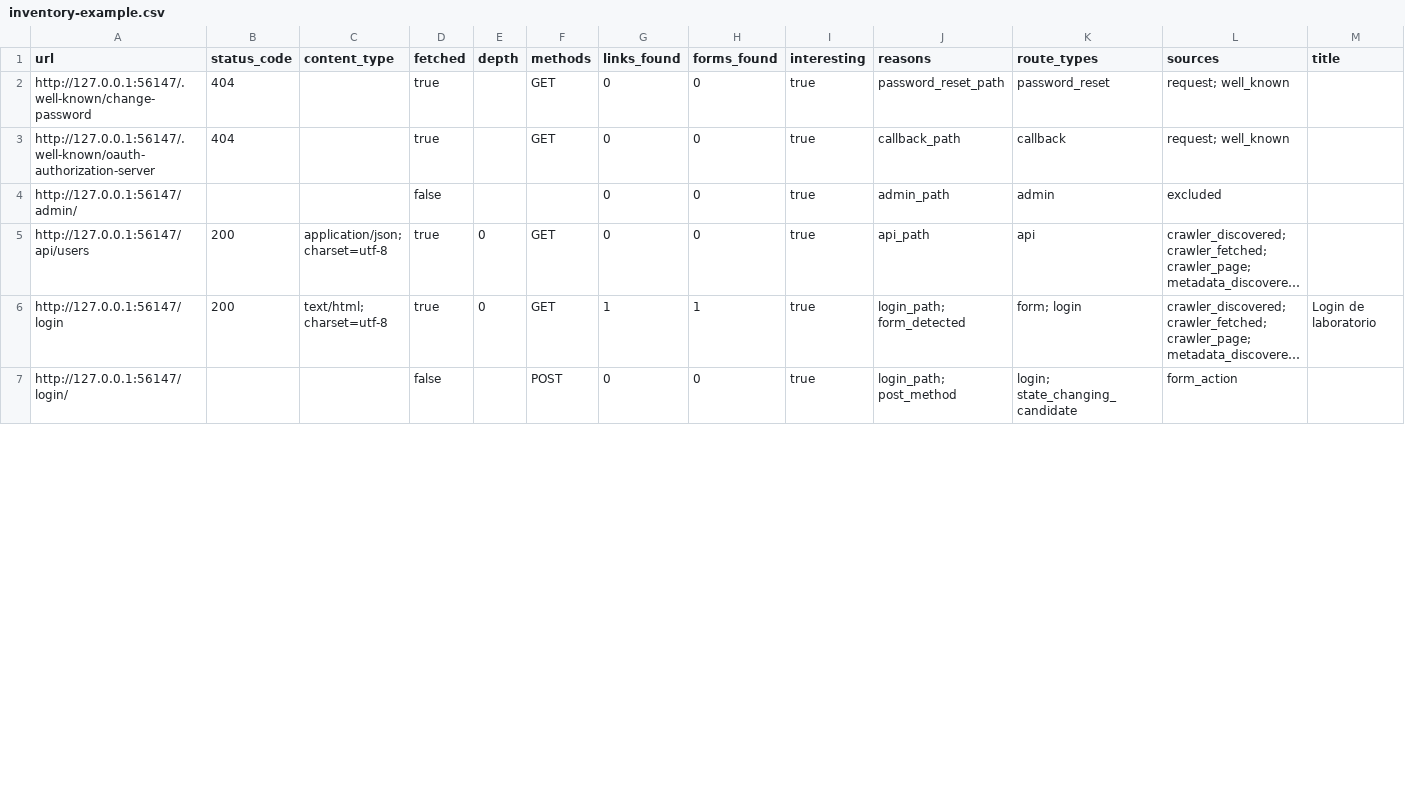
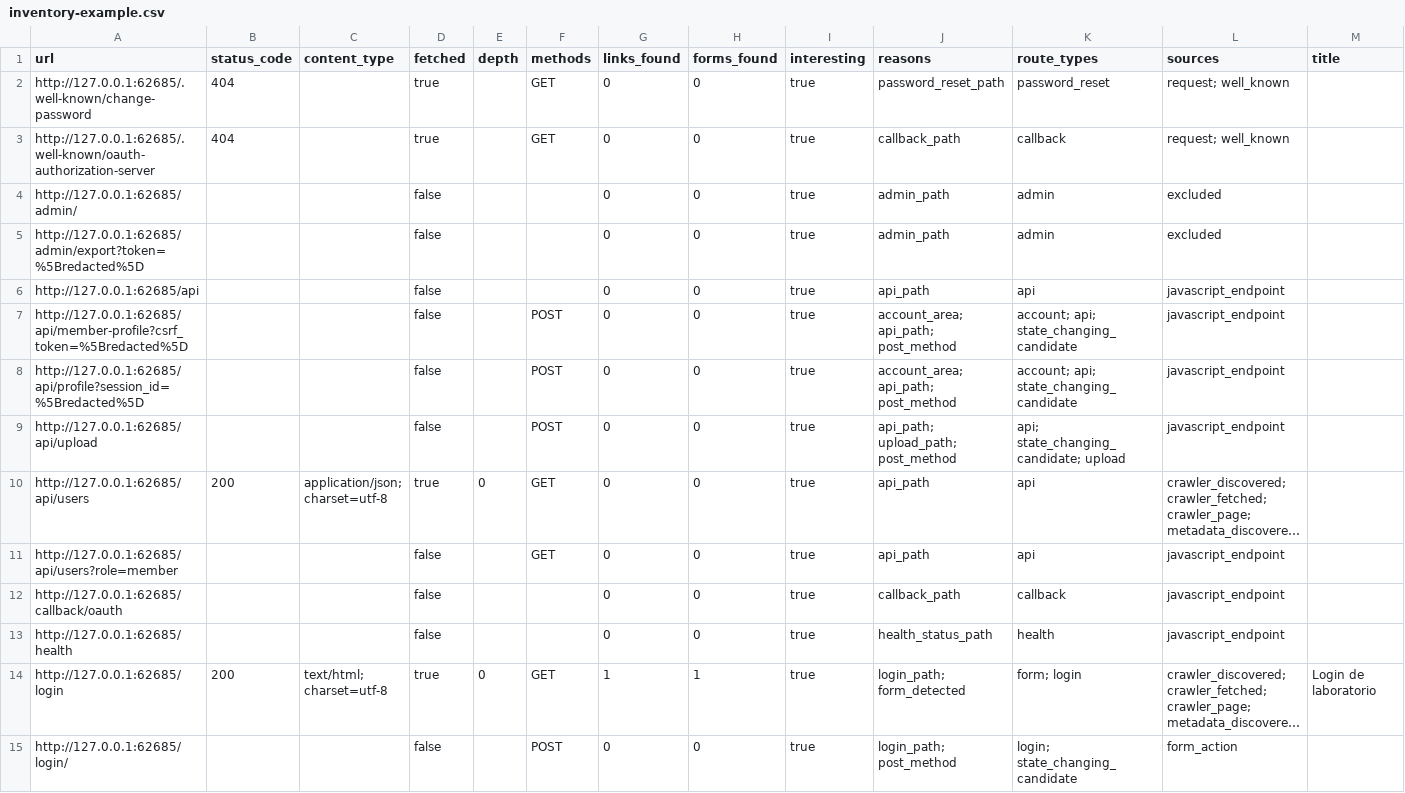
Before and after one commit to DavidEspada6/ai-web-auditor, a CSV file: examples/inventory-example.csv, drawn as a sheet; only a part is shown; long unchanged cells end in …; addresses are those after the commit; rows hold the shown columns only; the diff covers the shown part only; the diff names each change by its address in the sheet, - before the commit and + after, or states it on an @@ line.

```diff
--- a/examples/inventory-example.csv
+++ b/examples/inventory-example.csv
-A2 (url): http://127.0.0.1:56147/.well-known/change-password
+A2 (url): http://127.0.0.1:62685/.well-known/change-password
-A3 (url): http://127.0.0.1:56147/.well-known/oauth-authorization-server
+A3 (url): http://127.0.0.1:62685/.well-known/oauth-authorization-server
-A4 (url): http://127.0.0.1:56147/admin/
+A4 (url): http://127.0.0.1:62685/admin/
+row 5: http://127.0.0.1:62685/admin/export?token=%5Bredacted%5D |  |  | false |  |  | 0 | 0 | true | admin_path | admin | excluded
+row 6: http://127.0.0.1:62685/api |  |  | false |  |  | 0 | 0 | true | api_path | api | javascript_endpoint
+row 7: http://127.0.0.1:62685/api/member-profile?csrf_token=%5Bredacted%5D |  |  | false |  | POST | 0 | 0 | true | account_area; api_path; post_method | account; api; state_changing_candidate | javascript_endpoint
+row 8: http://127.0.0.1:62685/api/profile?session_id=%5Bredacted%5D |  |  | false |  | POST | 0 | 0 | true | account_area; api_path; post_method | account; api; state_changing_candidate | javascript_endpoint
+row 9: http://127.0.0.1:62685/api/upload |  |  | false |  | POST | 0 | 0 | true | api_path; upload_path; post_method | api; state_changing_candidate; upload | javascript_endpoint
-A10 (url): http://127.0.0.1:56147/api/users
+A10 (url): http://127.0.0.1:62685/api/users
+row 11: http://127.0.0.1:62685/api/users?role=member |  |  | false |  | GET | 0 | 0 | true | api_path | api | javascript_endpoint
+row 12: http://127.0.0.1:62685/callback/oauth |  |  | false |  |  | 0 | 0 | true | callback_path | callback | javascript_endpoint
+row 13: http://127.0.0.1:62685/health |  |  | false |  |  | 0 | 0 | true | health_status_path | health | javascript_endpoint
-A14 (url): http://127.0.0.1:56147/login
+A14 (url): http://127.0.0.1:62685/login
-A15 (url): http://127.0.0.1:56147/login/
+A15 (url): http://127.0.0.1:62685/login/
```
Also changed, not shown: 4 added rows and 16 edited cells elsewhere in this file, examples/entry-points-example.csv, 35 other files.
